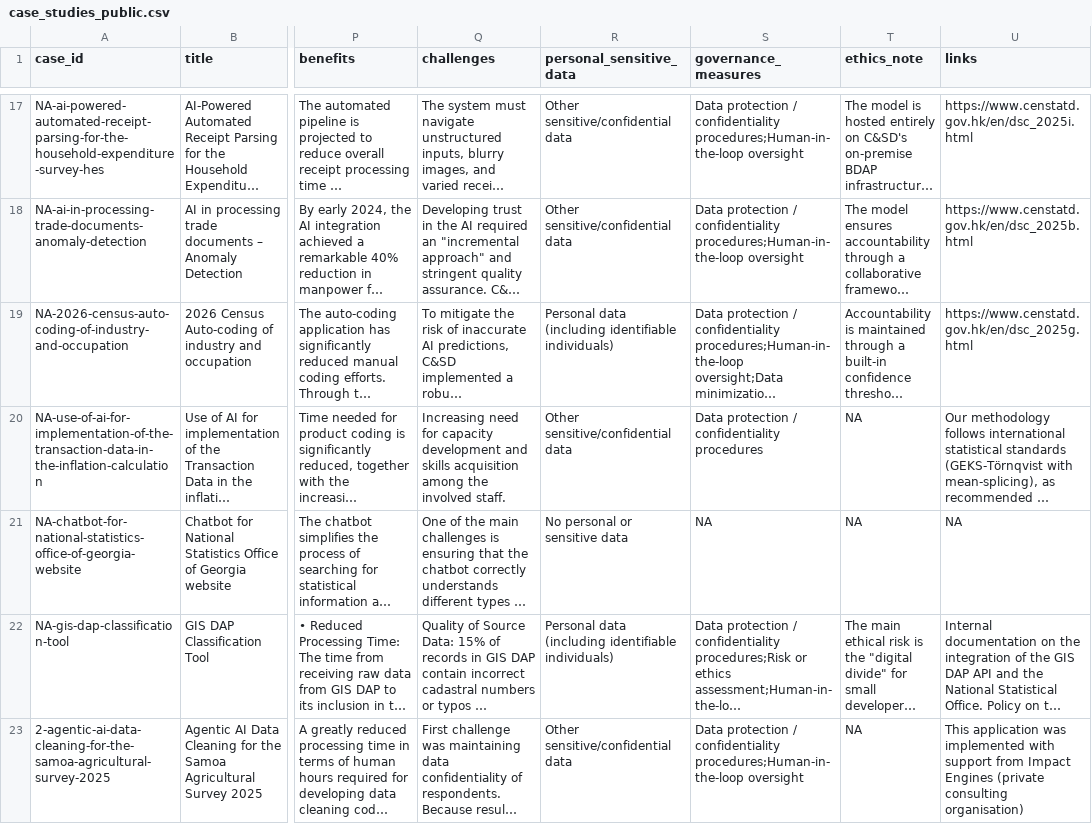
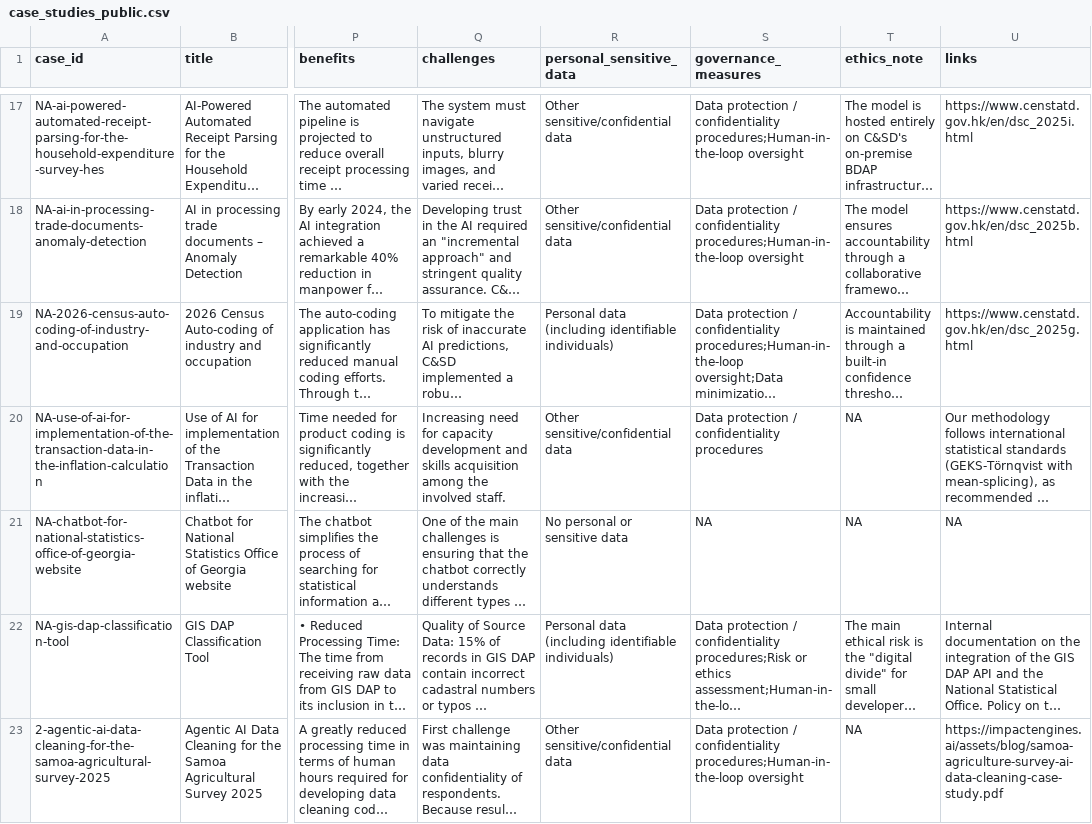
Before and after one commit to ESCAP-SD/AI-DASH-Case-Studies, a CSV file: data/processed/case_studies_public.csv, drawn as a sheet; only a part is shown, gaps mark what is left out; long unchanged cells end in …; the diff names each change by its address in the sheet, - before the commit and + after, or states it on an @@ line.

Commit message:
Update case_studies_public.csv

```diff
--- a/data/processed/case_studies_public.csv
+++ b/data/processed/case_studies_public.csv
-U23 (links): This application was implemented with support from Impact Engines (private consulting organisation)
+U23 (links): https://impactengines.ai/assets/blog/samoa-agriculture-survey-ai-data-cleaning-case-study.pdf
```
